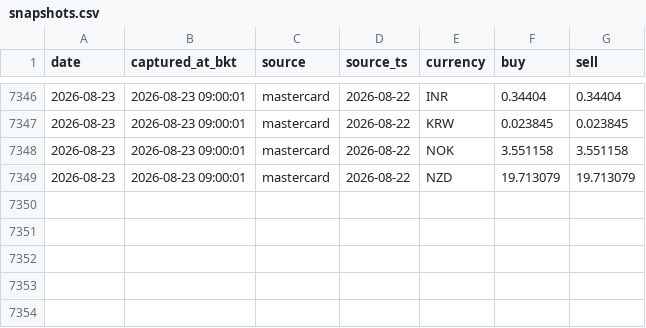
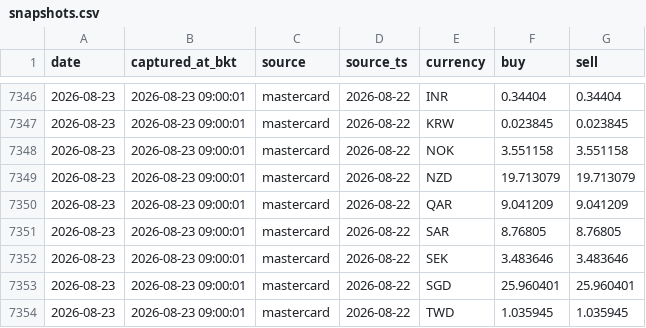
Before and after one commit to vsupakatitham-cloud/fx-dashboard, a CSV file: data/snapshots.csv, drawn as a sheet; only a part is shown, gaps mark what is left out.

Commit message:
data: update FX snapshots 2026-08-23

```diff
--- a/data/snapshots.csv
+++ b/data/snapshots.csv
@@ -7349 +7349,6 @@ date,captured_at_bkt,source,source_ts,currency,buy,sell
 2026-08-23,2026-08-23 09:00:01,mastercard,2026-08-22,NZD,19.713079,19.713079
+2026-08-23,2026-08-23 09:00:01,mastercard,2026-08-22,QAR,9.041209,9.041209
+2026-08-23,2026-08-23 09:00:01,mastercard,2026-08-22,SAR,8.76805,8.76805
+2026-08-23,2026-08-23 09:00:01,mastercard,2026-08-22,SEK,3.483646,3.483646
+2026-08-23,2026-08-23 09:00:01,mastercard,2026-08-22,SGD,25.960401,25.960401
+2026-08-23,2026-08-23 09:00:01,mastercard,2026-08-22,TWD,1.035945,1.035945
```
Also changed, not shown: 3 other files.
